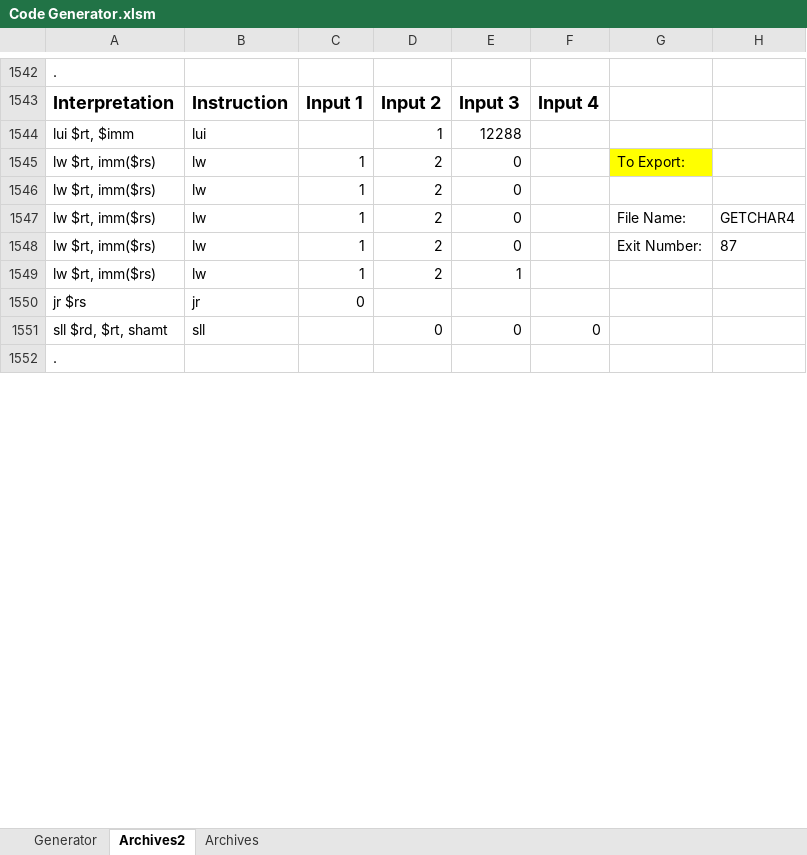
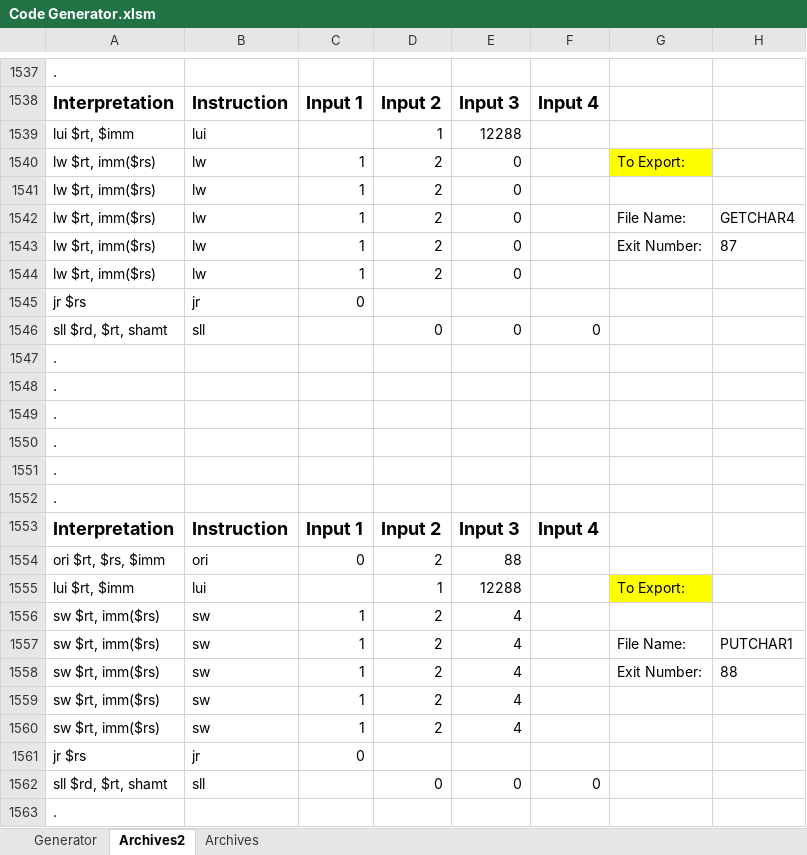
Before and after one commit to marcus-neo/mjnwlc, an Excel workbook: Code Generator.xlsm, sheet Archives2, drawn as a sheet; only a part is shown, gaps mark what is left out; values as stored, in another font and other column widths than the file's, no borders; addresses are those after the commit; the diff covers the shown part only; the diff names each change by its address in the sheet, - before the commit and + after, or states it on an @@ line.

```diff
--- a/Code Generator.xlsm (sheet Archives2)
+++ b/Code Generator.xlsm (sheet Archives2)
-E1544: 1
+E1544: 0
@@ row 1507 moved to row 1548: . @@
@@ row 1508 moved to row 1549: . @@
@@ row 1509 moved to row 1550: . @@
@@ row 1510 moved to row 1551: . @@
@@ row 1511 moved to row 1552: . @@
+row 1553: Interpretation | Instruction | Input 1 | Input 2 | Input 3 | Input 4
+row 1554: ori $rt, $rs, $imm | ori | 0 | 2 | 88
+row 1555: lui $rt, $imm | lui |  | 1 | 12288 |  | To Export:
+row 1556: sw $rt, imm($rs) | sw | 1 | 2 | 4
+row 1557: sw $rt, imm($rs) | sw | 1 | 2 | 4 |  | File Name: | PUTCHAR1
+row 1558: sw $rt, imm($rs) | sw | 1 | 2 | 4 |  | Exit Number: | 88
+row 1559: sw $rt, imm($rs) | sw | 1 | 2 | 4
+row 1560: sw $rt, imm($rs) | sw | 1 | 2 | 4
+row 1561: jr $rs | jr | 0
+row 1562: sll $rd, $rt, shamt | sll |  | 0 | 0 | 0
+row 1563: .
```
Also changed, not shown: 83 added rows elsewhere in this sheet, sheet Generator, 23 other files.
